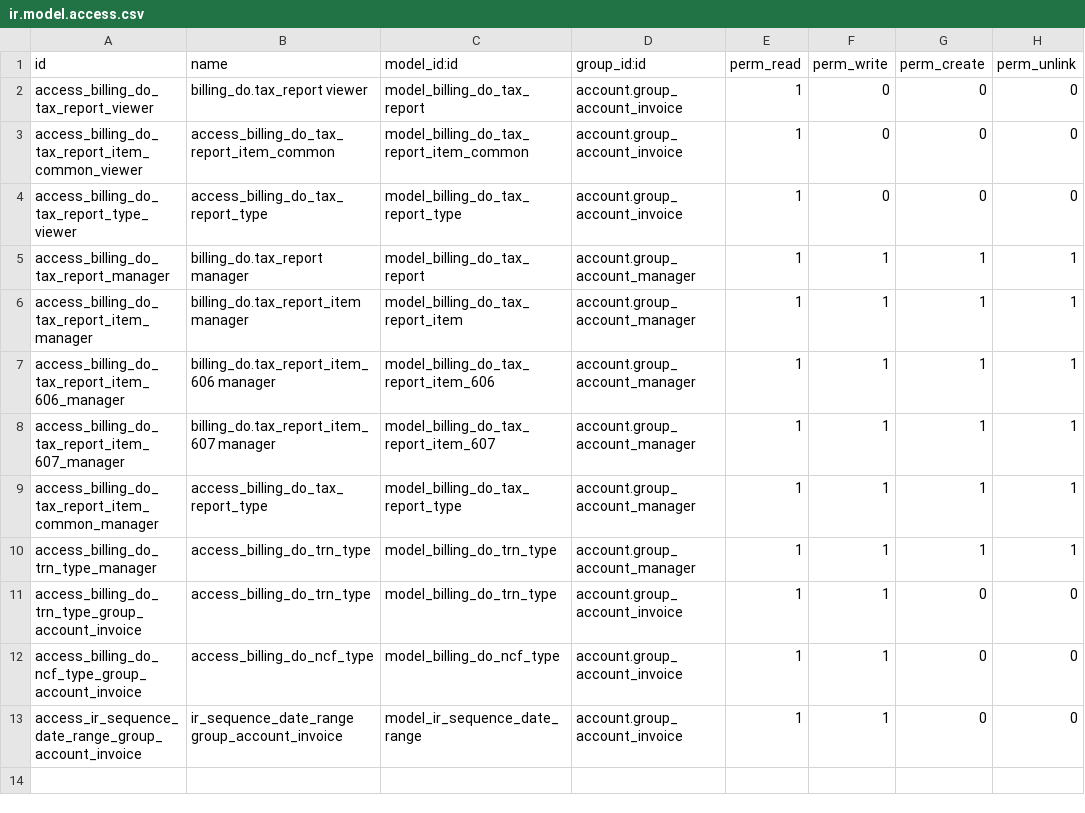
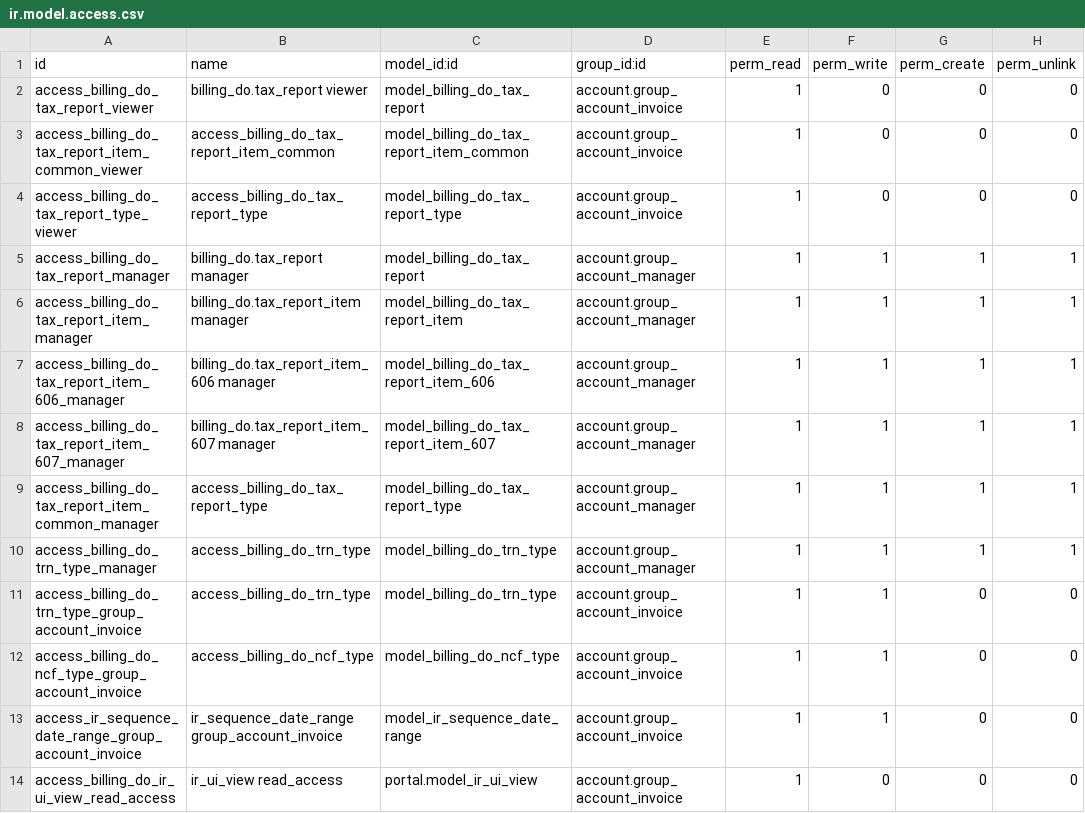
Before and after one commit to TonnyStark1998/odoo_test, a CSV file: third_party_addons/common/billing_do/security/ir.model.access.csv, drawn as a sheet.

Commit message:
Bug 231: Add new line to billing_do/ir.model.access.csv for auth read access to group_invoice on views.

```diff
--- a/third_party_addons/common/billing_do/security/ir.model.access.csv
+++ b/third_party_addons/common/billing_do/security/ir.model.access.csv
@@ -13 +13,2 @@ access_billing_do_ncf_type_group_account_invoice,access_billing_do_ncf_type,mode
 access_ir_sequence_date_range_group_account_invoice,"ir_sequence_date_range group_account_invoice",model_ir_sequence_date_range,account.group_account_invoice,1,1,0,0
+access_billing_do_ir_ui_view_read_access,"ir_ui_view read_access",portal.model_ir_ui_view,account.group_account_invoice,1,0,0,0
```
